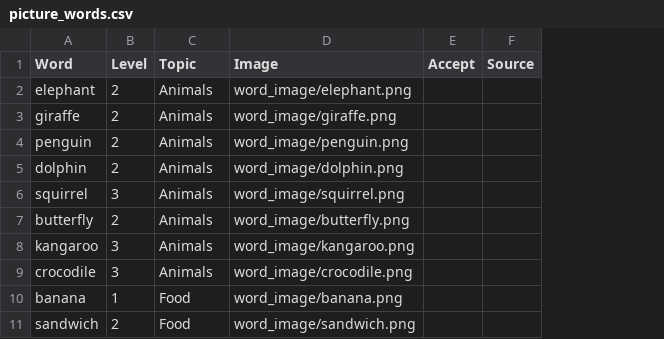
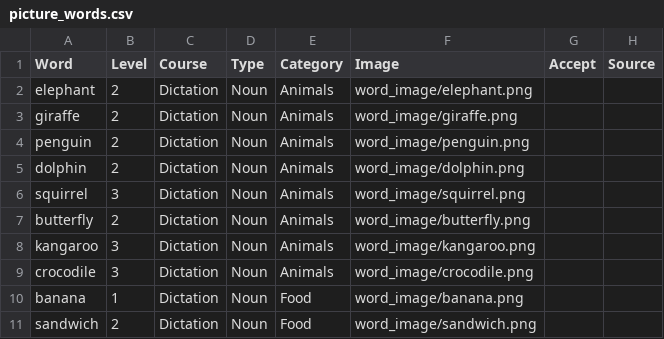
Before and after one commit to MARCOTT402/PokeEngmon, a CSV file: picture_words.csv, drawn as a sheet; only a part is shown; addresses are those after the commit; the diff names each change by its address in the sheet, - before the commit and + after, or states it on an @@ line.

Commit message:
Add Course/Type columns to picture_words.csv and keep theme as Category
- picture_words.csv now mirrors the sentence bank structure: Word,Level,Course,Type,Category,Image,Accept,Source
- All 44 entries use Course=Dictation and Type=Noun; Category keeps the Animals/Food/School grouping
- Parser reads the new column order and exposes course/topic/category on each word question
- Bump to v61

```diff
--- a/picture_words.csv
+++ b/picture_words.csv
+column C (Course), rows 2-11: all Dictation
+column D (Type), rows 2-11: all Noun
-E1: Topic
+E1: Category
```
Also changed, not shown: 3 other files.
